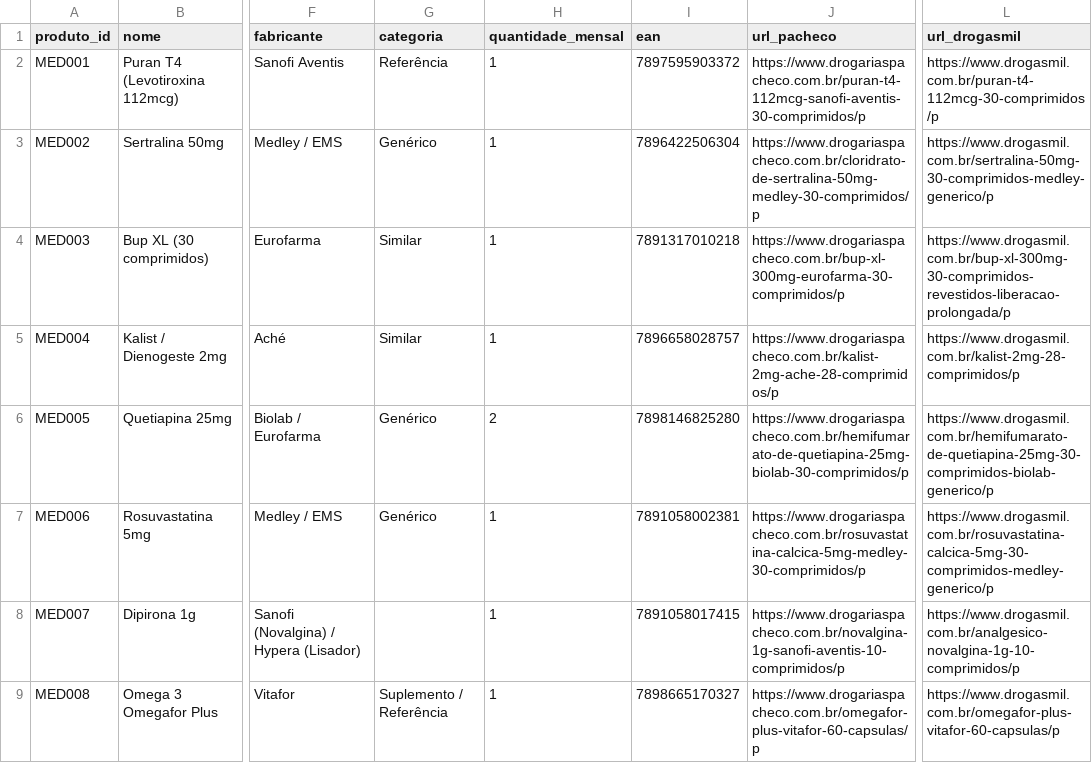
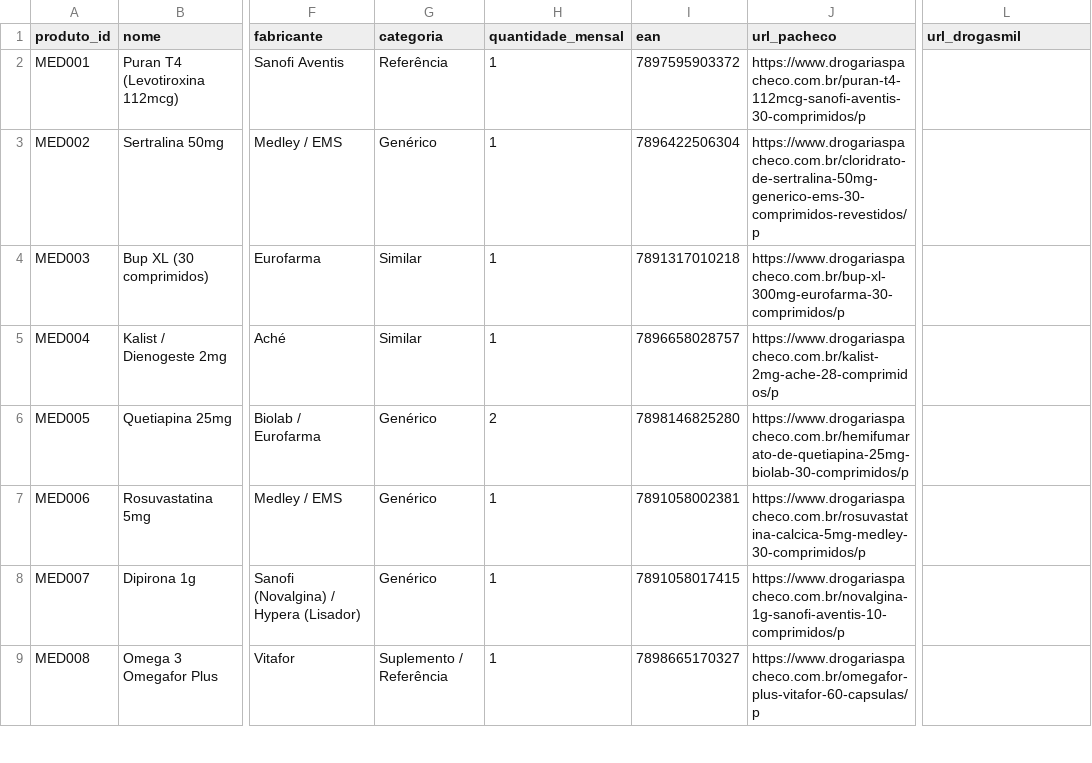
Before and after one commit to caprdj/FarmaPreco, a CSV file: dados/produtos.csv, drawn as a sheet; only a part is shown, gaps mark what is left out; the diff covers the shown part only; the diff names each change by its address in the sheet, - before the commit and + after, or states it on an @@ line.

```diff
--- a/dados/produtos.csv
+++ b/dados/produtos.csv
-L2 (url_drogasmil): https://www.drogasmil.com.br/puran-t4-112mcg-30-comprimidos/p
+L2 (url_drogasmil): (empty)
-J3 (url_pacheco): https://www.drogariaspacheco.com.br/cloridrato-de-sertralina-50mg-medley-30-comprimidos/p
+J3 (url_pacheco): https://www.drogariaspacheco.com.br/cloridrato-de-sertralina-50mg-generico-ems-30-comprimidos-revestidos/p
-L3 (url_drogasmil): https://www.drogasmil.com.br/sertralina-50mg-30-comprimidos-medley-generico/p
+L3 (url_drogasmil): (empty)
-L4 (url_drogasmil): https://www.drogasmil.com.br/bup-xl-300mg-30-comprimidos-revestidos-liberacao-prolongada/p
+L4 (url_drogasmil): (empty)
-L5 (url_drogasmil): https://www.drogasmil.com.br/kalist-2mg-28-comprimidos/p
+L5 (url_drogasmil): (empty)
-L6 (url_drogasmil): https://www.drogasmil.com.br/hemifumarato-de-quetiapina-25mg-30-comprimidos-biolab-generico/p
+L6 (url_drogasmil): (empty)
-L7 (url_drogasmil): https://www.drogasmil.com.br/rosuvastatina-calcica-5mg-30-comprimidos-medley-generico/p
+L7 (url_drogasmil): (empty)
-G8 (categoria): (empty)
+G8 (categoria): Genérico
-L8 (url_drogasmil): https://www.drogasmil.com.br/analgesico-novalgina-1g-10-comprimidos/p
+L8 (url_drogasmil): (empty)
-L9 (url_drogasmil): https://www.drogasmil.com.br/omegafor-plus-vitafor-60-capsulas/p
+L9 (url_drogasmil): (empty)
```
Also changed, not shown: 2 added rows and 33 edited cells elsewhere in this file, dados/historico_precos.csv, 5 other files.
